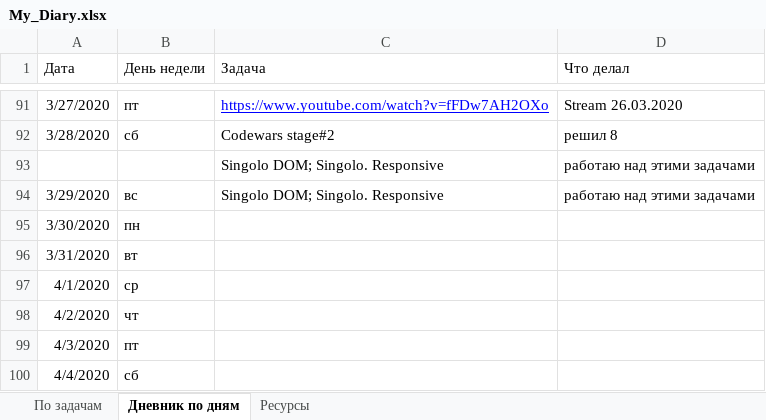
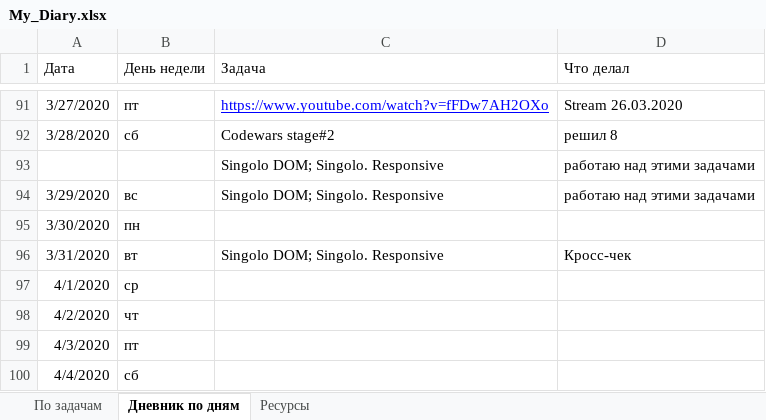
Before and after one commit to AndreiMedvedevSaratov/My_Learning_Diary, an Excel workbook: My_Diary.xlsx, sheet Дневник по дням, drawn as a sheet; only a part is shown, gaps mark what is left out; values as stored, in another font and other column widths than the file's, no borders; the diff names each change by its address in the sheet, - before the commit and + after, or states it on an @@ line.

```diff
--- a/My_Diary.xlsx (sheet Дневник по дням)
+++ b/My_Diary.xlsx (sheet Дневник по дням)
-C96 (Задача): (empty)
+C96 (Задача): Singolo DOM; Singolo. Responsive
-D96 (Что делал): (empty)
+D96 (Что делал): Кросс-чек
```
Also changed, not shown: sheet По задачам.
